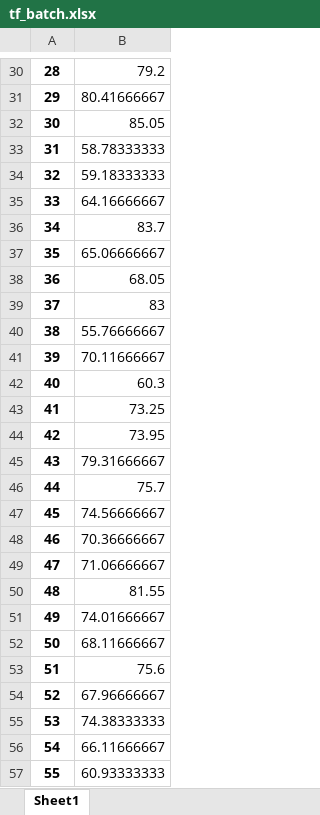
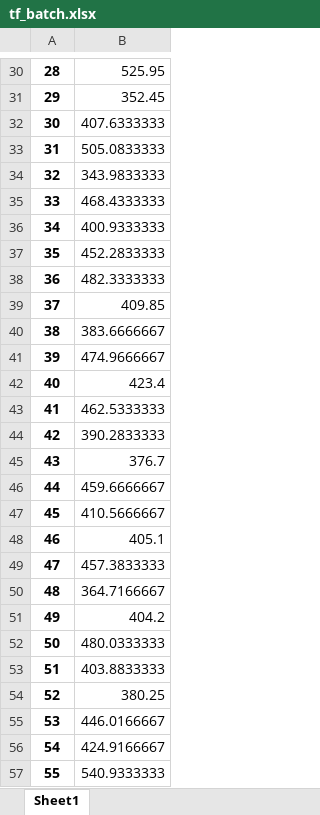
Before and after one commit to bapessi/VFA-paper, an Excel workbook: tf_figure/tf_batch.xlsx, sheet Sheet1, drawn as a sheet; only a part is shown, gaps mark what is left out; values as stored, in another font and other column widths than the file's, no borders; the diff covers the shown part only; the diff names each change by its address in the sheet, - before the commit and + after, or states it on an @@ line.

```diff
--- a/tf_figure/tf_batch.xlsx (sheet Sheet1)
+++ b/tf_figure/tf_batch.xlsx (sheet Sheet1)
-B30: 79.2
+B30: 525.95
-B31: 80.41666667
+B31: 352.45
-B32: 85.05
+B32: 407.6333333
-B33: 58.78333333
+B33: 505.0833333
-B34: 59.18333333
+B34: 343.9833333
-B35: 64.16666667
+B35: 468.4333333
-B36: 83.7
+B36: 400.9333333
-B37: 65.06666667
+B37: 452.2833333
-B38: 68.05
+B38: 482.3333333
-B39: 83
+B39: 409.85
-B40: 55.76666667
+B40: 383.6666667
-B41: 70.11666667
+B41: 474.9666667
-B42: 60.3
+B42: 423.4
-B43: 73.25
+B43: 462.5333333
-B44: 73.95
+B44: 390.2833333
-B45: 79.31666667
+B45: 376.7
-B46: 75.7
+B46: 459.6666667
-B47: 74.56666667
+B47: 410.5666667
-B48: 70.36666667
+B48: 405.1
-B49: 71.06666667
+B49: 457.3833333
-B50: 81.55
+B50: 364.7166667
-B51: 74.01666667
+B51: 404.2
-B52: 68.11666667
+B52: 480.0333333
-B53: 75.6
+B53: 403.8833333
-B54: 67.96666667
+B54: 380.25
-B55: 74.38333333
+B55: 446.0166667
-B56: 66.11666667
+B56: 424.9166667
-B57: 60.93333333
+B57: 540.9333333
```
Also changed, not shown: 972 edited cells elsewhere in this sheet, 21 other files.
